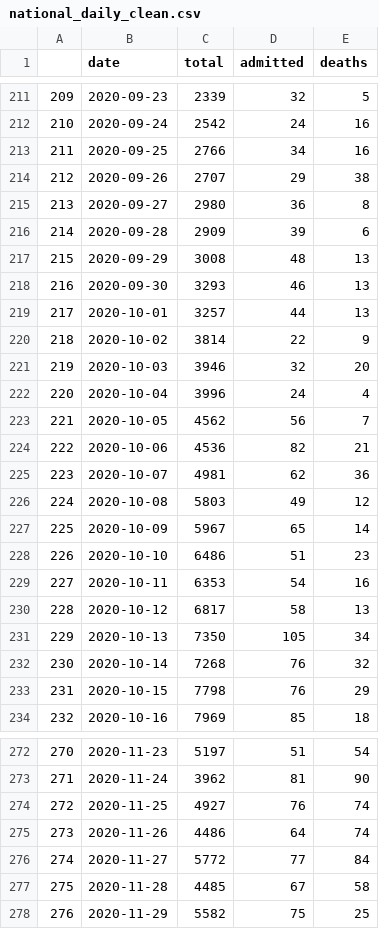
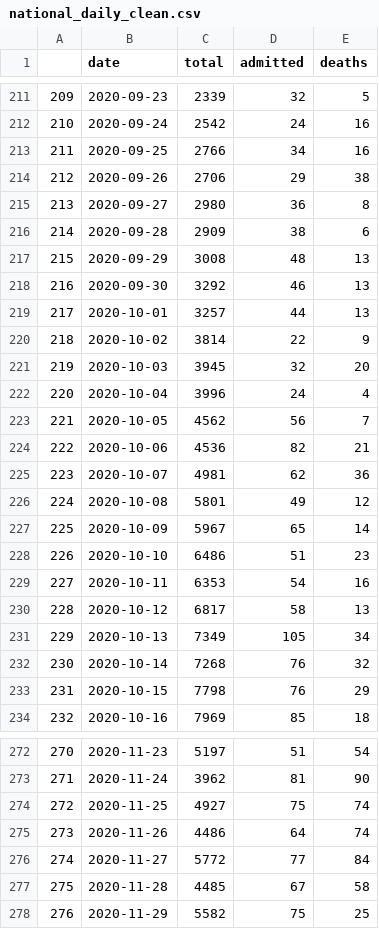
Before and after one commit to srdpsrknth/covid19dash, a CSV file: clean-data/national_daily_clean.csv, drawn as a sheet; only a part is shown, gaps mark what is left out; the diff covers the shown part only.

```diff
--- a/clean-data/national_daily_clean.csv
+++ b/clean-data/national_daily_clean.csv
@@ -213,10 +213,10 @@
 211,2020-09-25,2766,34,16
-212,2020-09-26,2707,29,38
+212,2020-09-26,2706,29,38
 213,2020-09-27,2980,36,8
-214,2020-09-28,2909,39,6
+214,2020-09-28,2909,38,6
 215,2020-09-29,3008,48,13
-216,2020-09-30,3293,46,13
+216,2020-09-30,3292,46,13
 217,2020-10-01,3257,44,13
 218,2020-10-02,3814,22,9
-219,2020-10-03,3946,32,20
+219,2020-10-03,3945,32,20
 220,2020-10-04,3996,24,4
@@ -225,3 +225,3 @@
 223,2020-10-07,4981,62,36
-224,2020-10-08,5803,49,12
+224,2020-10-08,5801,49,12
 225,2020-10-09,5967,65,14
@@ -230,3 +230,3 @@
 228,2020-10-12,6817,58,13
-229,2020-10-13,7350,105,34
+229,2020-10-13,7349,105,34
 230,2020-10-14,7268,76,32
@@ -273,3 +273,3 @@
 271,2020-11-24,3962,81,90
-272,2020-11-25,4927,76,74
+272,2020-11-25,4927,75,74
 273,2020-11-26,4486,64,74
```
Also changed, not shown: 1 added row and 19 edited cells elsewhere in this file, clean-data/national_cumulative_clean.csv, clean-data/province_cumulative_clean.csv, 10 other files.
